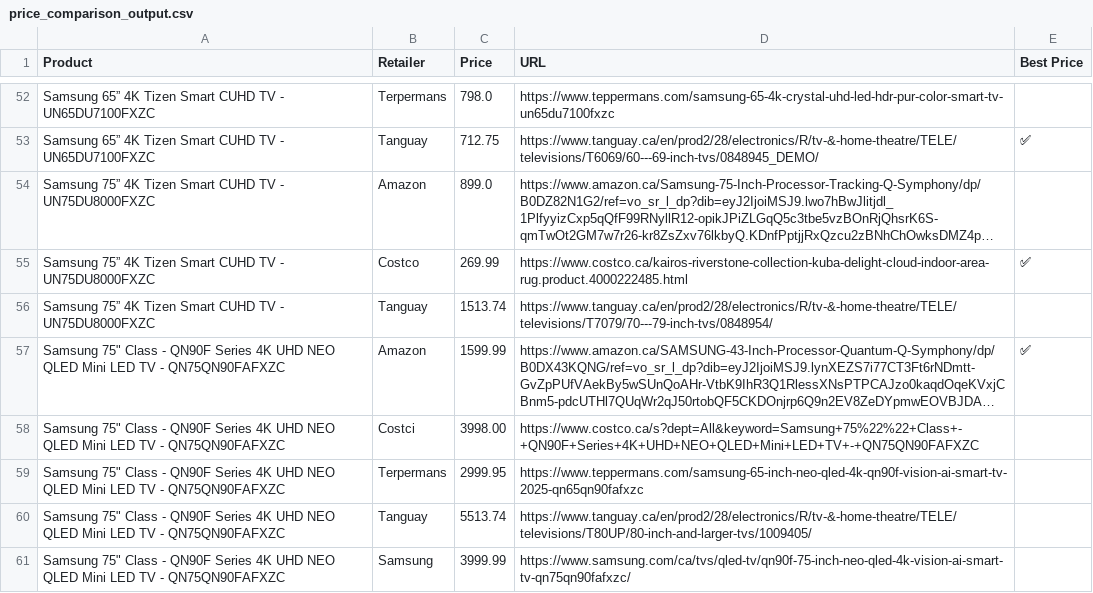
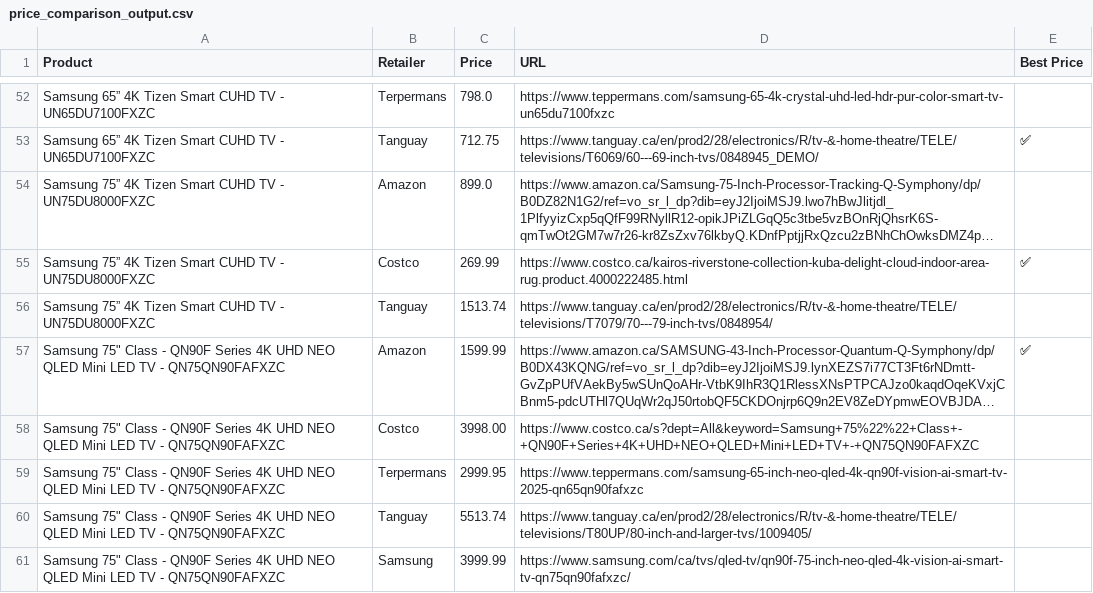
Before and after one commit to GravesXX/Price-Comparer, a CSV file: price_comparison_output.csv, drawn as a sheet; only a part is shown, gaps mark what is left out; long unchanged cells end in …; the diff names each change by its address in the sheet, - before the commit and + after, or states it on an @@ line.

Commit message:
fix

```diff
--- a/price_comparison_output.csv
+++ b/price_comparison_output.csv
-B58 (Retailer): Costci
+B58 (Retailer): Costco
```
